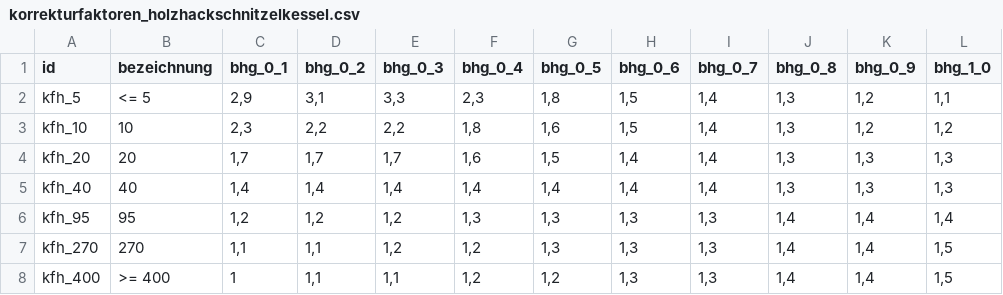
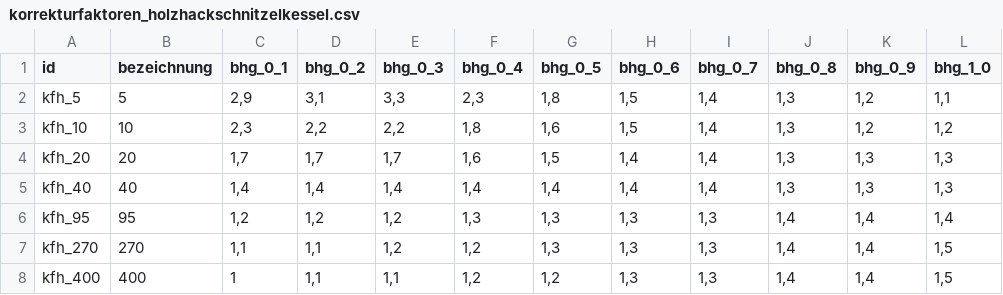
Before and after one commit to mahype/Immoticket24-enon, a CSV file: din18599/Tabellen/korrekturfaktoren_holzhackschnitzelkessel.csv, drawn as a sheet.

```diff
--- a/din18599/Tabellen/korrekturfaktoren_holzhackschnitzelkessel.csv
+++ b/din18599/Tabellen/korrekturfaktoren_holzhackschnitzelkessel.csv
@@ -1,3 +1,3 @@
 id;bezeichnung;bhg_0_1;bhg_0_2;bhg_0_3;bhg_0_4;bhg_0_5;bhg_0_6;bhg_0_7;bhg_0_8;bhg_0_9;bhg_1_0
-kfh_5;<= 5;2,9;3,1;3,3;2,3;1,8;1,5;1,4;1,3;1,2;1,1
+kfh_5;5;2,9;3,1;3,3;2,3;1,8;1,5;1,4;1,3;1,2;1,1
 kfh_10;10;2,3;2,2;2,2;1,8;1,6;1,5;1,4;1,3;1,2;1,2
@@ -7,2 +7,2 @@ kfh_95;95;1,2;1,2;1,2;1,3;1,3;1,3;1,3;1,4;1,4;1,4
 kfh_270;270;1,1;1,1;1,2;1,2;1,3;1,3;1,3;1,4;1,4;1,5
-kfh_400;>= 400;1;1,1;1,1;1,2;1,2;1,3;1,3;1,4;1,4;1,5
+kfh_400;400;1;1,1;1,1;1,2;1,2;1,3;1,3;1,4;1,4;1,5
```
Also changed, not shown: 9 other files.
